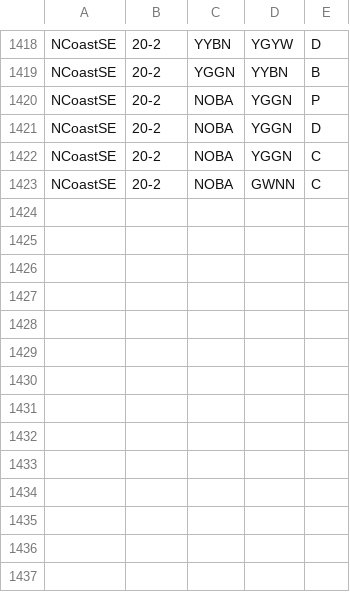
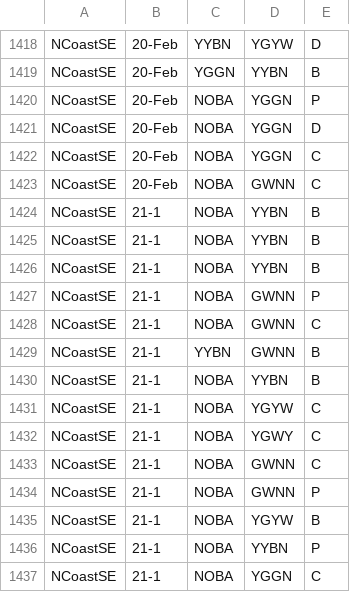
Before and after one commit to QuinlanMann/Pukeko_Dom_Observations, a CSV file: Dom_Obs_Master.csv, drawn as a sheet; only a part is shown, gaps mark what is left out; the diff covers the shown part only; the diff names each change by its address in the sheet, - before the commit and + after, or states it on an @@ line.

```diff
--- a/Dom_Obs_Master.csv
+++ b/Dom_Obs_Master.csv
-B1418:B1423: 20-2
+B1418:B1423: 20-Feb
+row 1424: NCoastSE | 21-1 | NOBA | YYBN | B
+row 1425: NCoastSE | 21-1 | NOBA | YYBN | B
+row 1426: NCoastSE | 21-1 | NOBA | YYBN | B
+row 1427: NCoastSE | 21-1 | NOBA | GWNN | P
+row 1428: NCoastSE | 21-1 | NOBA | GWNN | C
+row 1429: NCoastSE | 21-1 | YYBN | GWNN | B
+row 1430: NCoastSE | 21-1 | NOBA | YYBN | B
+row 1431: NCoastSE | 21-1 | NOBA | YGYW | C
+row 1432: NCoastSE | 21-1 | NOBA | YGWY | C
+row 1433: NCoastSE | 21-1 | NOBA | GWNN | C
+row 1434: NCoastSE | 21-1 | NOBA | GWNN | P
+row 1435: NCoastSE | 21-1 | NOBA | YGYW | B
+row 1436: NCoastSE | 21-1 | NOBA | YYBN | P
+row 1437: NCoastSE | 21-1 | NOBA | YGGN | C
```
Also changed, not shown: 9 added rows and 28 edited cells elsewhere in this file.
